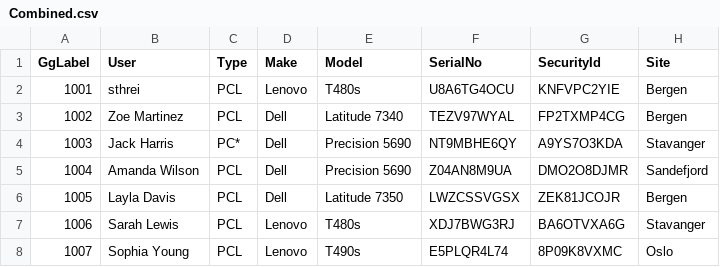
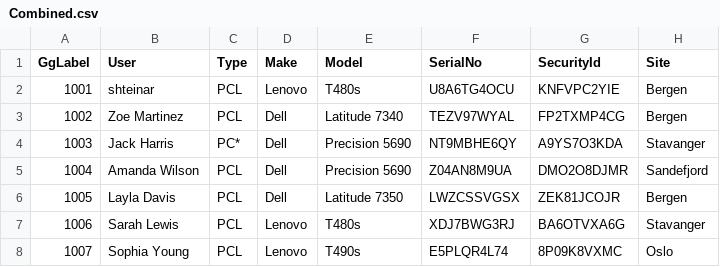
Before and after one commit to RedPlaysIsTaken/ITEQ2, a CSV file: Temp/Combined.csv, drawn as a sheet; only a part is shown; the diff names each change by its address in the sheet, - before the commit and + after, or states it on an @@ line.

```diff
--- a/Temp/Combined.csv
+++ b/Temp/Combined.csv
-B2 (User): sthrei
+B2 (User): shteinar
```
Also changed, not shown: 4 other files.
